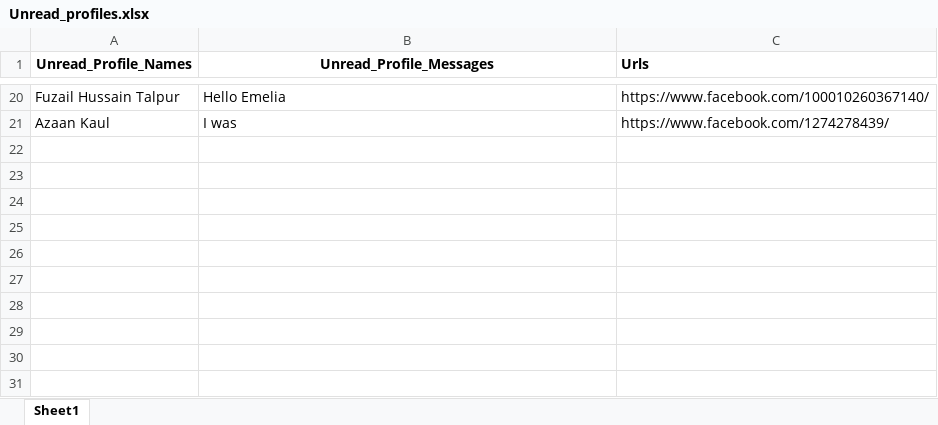
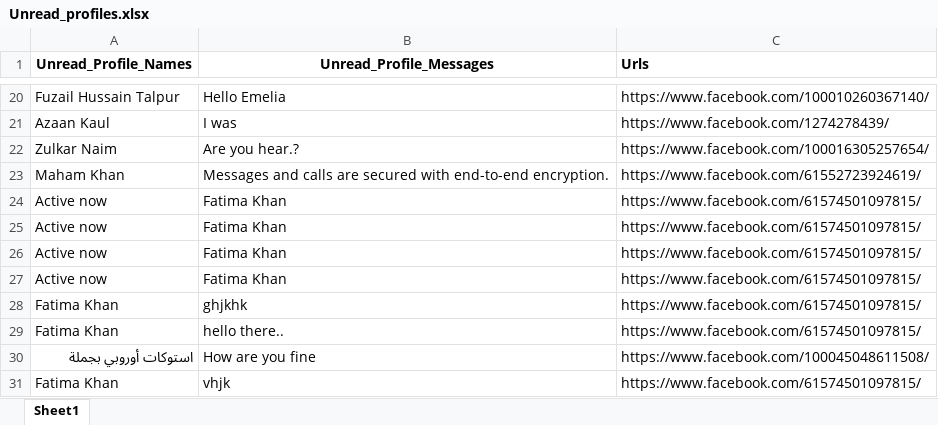
Before and after one commit to 002mahnoor/Facebook_automation_societies, an Excel workbook: Unread_profiles.xlsx, sheet Sheet1, drawn as a sheet; only a part is shown, gaps mark what is left out; values as stored, in another font and other column widths than the file's, no borders; the diff names each change by its address in the sheet, - before the commit and + after, or states it on an @@ line.

```diff
--- a/Unread_profiles.xlsx (sheet Sheet1)
+++ b/Unread_profiles.xlsx (sheet Sheet1)
+row 22: Zulkar Naim | Are you hear.? | https://www.facebook.com/100016305257654/
+row 23: Maham Khan | Messages and calls are secured with end-to-end encryption. | https://www.facebook.com/61552723924619/
+row 24: Active now | Fatima Khan | https://www.facebook.com/61574501097815/
+row 25: Active now | Fatima Khan | https://www.facebook.com/61574501097815/
+row 26: Active now | Fatima Khan | https://www.facebook.com/61574501097815/
+row 27: Active now | Fatima Khan | https://www.facebook.com/61574501097815/
+row 28: Fatima Khan | ghjkhk | https://www.facebook.com/61574501097815/
+row 29: Fatima Khan | hello there.. | https://www.facebook.com/61574501097815/
+row 30: استوكات أوروبي بجملة | How are you fine | https://www.facebook.com/100045048611508/
+row 31: Fatima Khan | vhjk | https://www.facebook.com/61574501097815/
```
Also changed, not shown: log_session_visits.xlsx, visited_profiles.xlsx, 9 other files.
